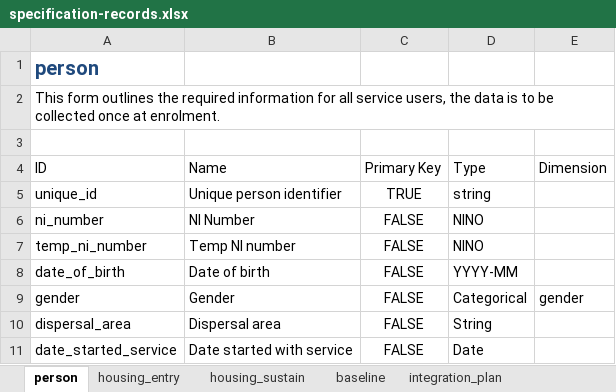
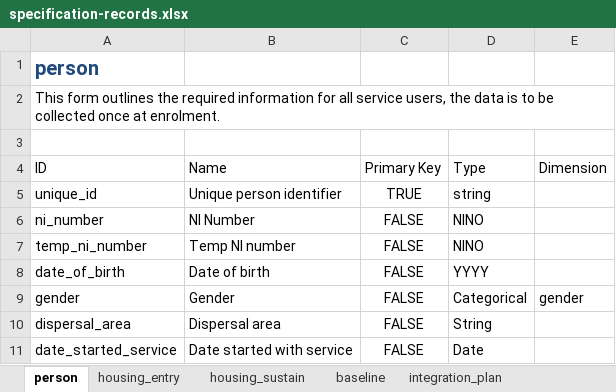
Before and after one commit to SocialFinanceDigitalLabs/RTOF-specification, an Excel workbook: assets/spec/specification-records.xlsx, sheet person, drawn as a sheet; values as stored, in another font and other column widths than the file's, no borders; table styles not drawn; the diff names each change by its address in the sheet, - before the commit and + after, or states it on an @@ line.

```diff
--- a/assets/spec/specification-records.xlsx (sheet person)
+++ b/assets/spec/specification-records.xlsx (sheet person)
-D8: YYYY-MM
+D8: YYYY
```
Also changed, not shown: sheet baseline, assets/spec/specification-dimensions.xlsx, 11 other files.
